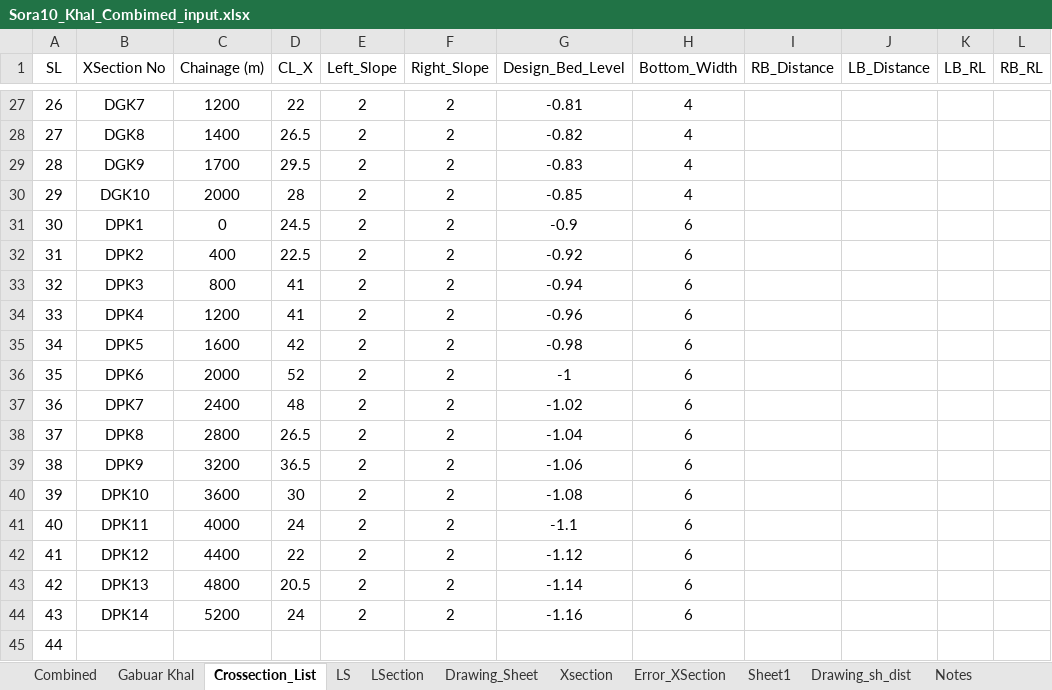
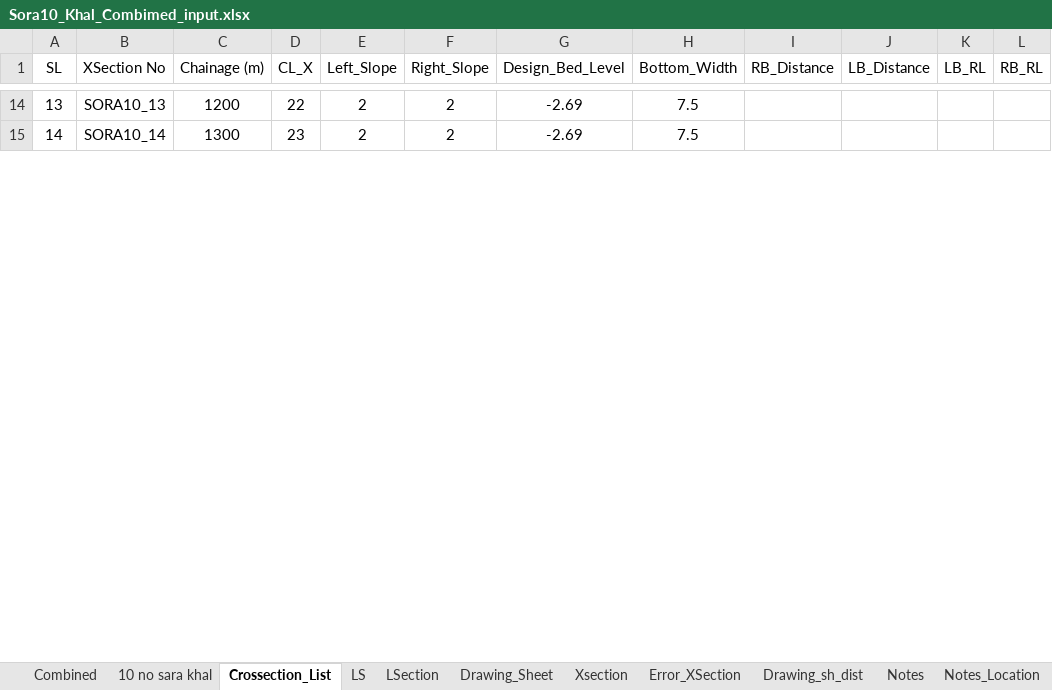
Before and after one commit to dc8r207r201/Design-Circle-8, an Excel workbook: Satakhira_DIV_I/FY_23_24/Khal/Khal Data Pol-15/Satkhira all Data/Sora_10_ Input_ Output/Sora10_Khal_Combimed_input.xlsx, sheet Crossection_List, drawn as a sheet; only a part is shown, gaps mark what is left out; values as stored, in another font and other column widths than the file's, no borders; removed rows and columns are numbered as before the commit, all else as after; rows hold the shown columns only; the diff covers the shown part only; the diff names each change by its address in the sheet, - before the commit and + after, or states it on an @@ line.

Commit message:
10 No Sora
10 No Sora

```diff
--- a/Satakhira_DIV_I/FY_23_24/Khal/Khal Data Pol-15/Satkhira all Data/Sora_10_ Input_ Output/Sora10_Khal_Combimed_input.xlsx (sheet Crossection_List)
+++ b/Satakhira_DIV_I/FY_23_24/Khal/Khal Data Pol-15/Satkhira all Data/Sora_10_ Input_ Output/Sora10_Khal_Combimed_input.xlsx (sheet Crossection_List)
-sheet tab: Gabuar Khal
-sheet tab: Sheet1
+sheet tab: 10 no sara khal
@@ column A (SL) renumbered between rows 14 and 19 @@
-B14 (XSection No): DGK7
+B14 (XSection No): SORA10_13
-G14 (Design_Bed_Level): -0.81
+G14 (Design_Bed_Level): -2.69
-H14 (Bottom_Width): 4
+H14 (Bottom_Width): 7.5
-row 28: 27 | DGK8 | 1400 | 26.5 | 2 | 2 | -0.82 | 4
-row 29: 28 | DGK9 | 1700 | 29.5 | 2 | 2 | -0.83 | 4
-row 30: 29 | DGK10 | 2000 | 28 | 2 | 2 | -0.85 | 4
-row 31: 30 | DPK1 | 0 | 24.5 | 2 | 2 | -0.9 | 6
-row 32: 31 | DPK2 | 400 | 22.5 | 2 | 2 | -0.92 | 6
-row 33: 32 | DPK3 | 800 | 41 | 2 | 2 | -0.94 | 6
-row 34: 33 | DPK4 | 1200 | 41 | 2 | 2 | -0.96 | 6
-row 35: 34 | DPK5 | 1600 | 42 | 2 | 2 | -0.98 | 6
-row 36: 35 | DPK6 | 2000 | 52 | 2 | 2 | -1 | 6
-row 37: 36 | DPK7 | 2400 | 48 | 2 | 2 | -1.02 | 6
-row 38: 37 | DPK8 | 2800 | 26.5 | 2 | 2 | -1.04 | 6
-row 39: 38 | DPK9 | 3200 | 36.5 | 2 | 2 | -1.06 | 6
-row 40: 39 | DPK10 | 3600 | 30 | 2 | 2 | -1.08 | 6
-row 41: 40 | DPK11 | 4000 | 24 | 2 | 2 | -1.1 | 6
-row 42: 41 | DPK12 | 4400 | 22 | 2 | 2 | -1.12 | 6
-row 43: 42 | DPK13 | 4800 | 20.5 | 2 | 2 | -1.14 | 6
-row 44: 43 | DPK14 | 5200 | 24 | 2 | 2 | -1.16 | 6
-B15 (XSection No): (empty)
+B15 (XSection No): SORA10_14
-C15 (Chainage (m)): (empty)
+C15 (Chainage (m)): 1300
-D15 (CL_X): (empty)
+D15 (CL_X): 23
-E15 (Left_Slope): (empty)
+E15 (Left_Slope): 2
-F15 (Right_Slope): (empty)
+F15 (Right_Slope): 2
-G15 (Design_Bed_Level): (empty)
+G15 (Design_Bed_Level): -2.69
-H15 (Bottom_Width): (empty)
+H15 (Bottom_Width): 7.5
```
Also changed, not shown: 36 added rows, 25 removed rows and 28 edited cells elsewhere in this sheet, sheet Combined, sheet LS, sheet Xsection, sheet Drawing_Sheet, sheet LSection, sheet Headers, other sheet tabs, hidden cells, 2 other files.
